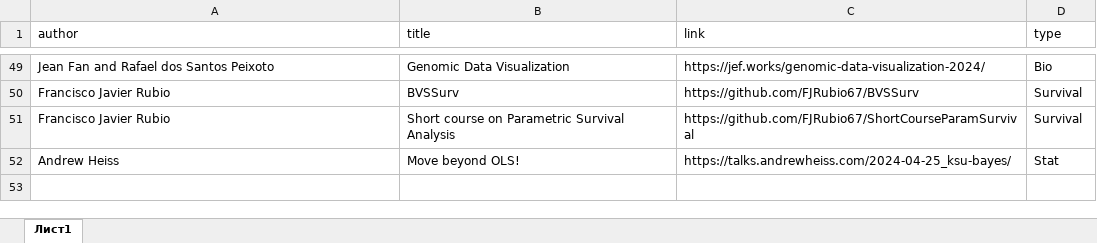
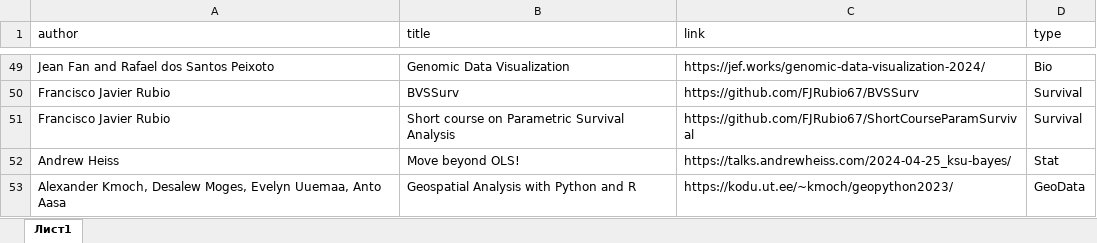
Before and after one commit to materov/rsources-book, an Excel workbook: tables/courses.xlsx, sheet Лист1, drawn as a sheet; only a part is shown, gaps mark what is left out; values as stored, in another font and other column widths than the file's, no borders; the diff names each change by its address in the sheet, - before the commit and + after, or states it on an @@ line.

```diff
--- a/tables/courses.xlsx (sheet Лист1)
+++ b/tables/courses.xlsx (sheet Лист1)
+row 53: Alexander Kmoch, Desalew Moges, Evelyn Uuemaa, Anto Aasa | Geospatial Analysis with Python and R | https://kodu.ut.ee/~kmoch/geopython2023/ | GeoData
```
Also changed, not shown: tables/blogs.xlsx, tables/links.xlsx, 34 other files.
